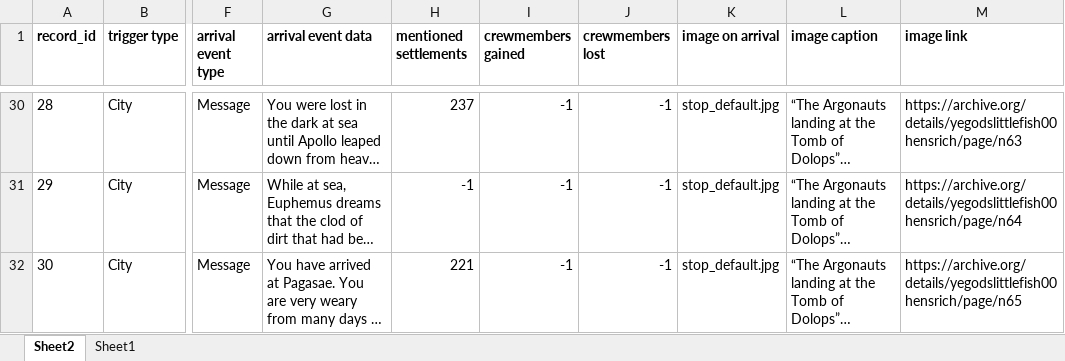
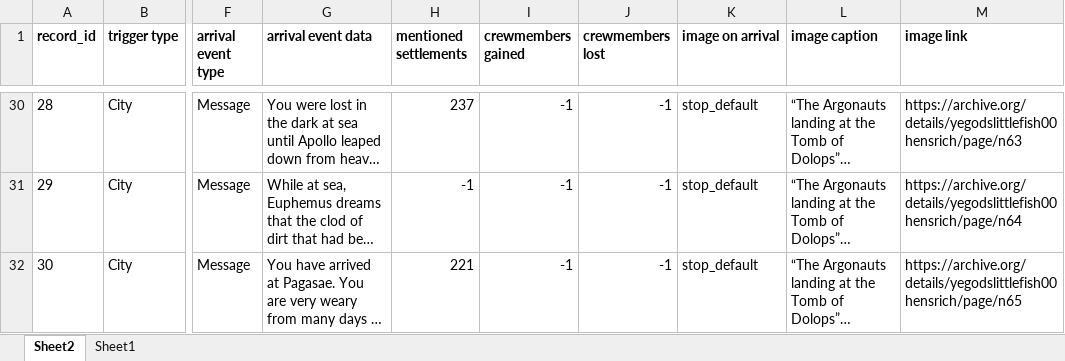
Before and after one commit to robcbryant/sailingwiththegods, an Excel workbook: Assets/Resources/mainquestline-kd.xlsx, sheet Sheet2, drawn as a sheet; only a part is shown, gaps mark what is left out; long unchanged cells end in …; values as stored, in another font and other column widths than the file's, no borders; table styles not drawn; the diff covers the shown part only; the diff names each change by its address in the sheet, - before the commit and + after, or states it on an @@ line.

```diff
--- a/Assets/Resources/mainquestline-kd.xlsx (sheet Sheet2)
+++ b/Assets/Resources/mainquestline-kd.xlsx (sheet Sheet2)
-K30:K32 (image on arrival): stop_default.jpg
+K30:K32 (image on arrival): stop_default
```
Also changed, not shown: 31 edited cells elsewhere in this sheet, 1 other file.
